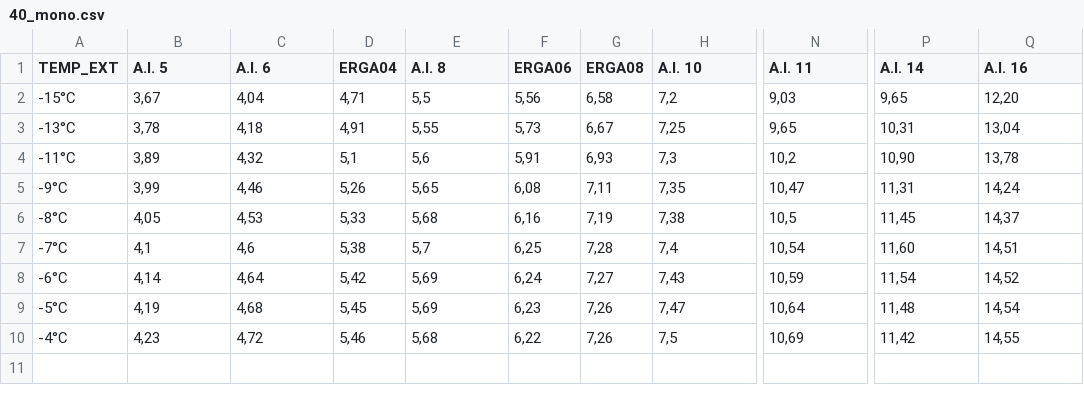
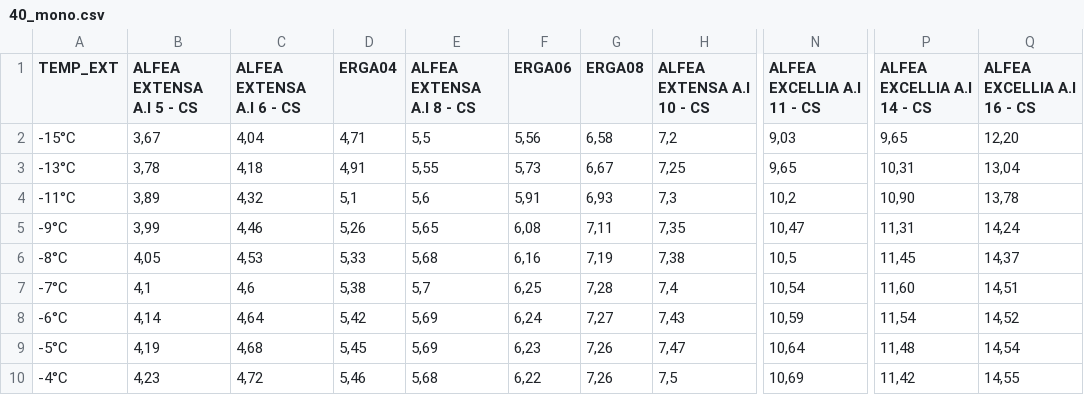
Before and after one commit to dimitri-guitton/dci_vue, a CSV file: src/command/40_mono.csv, drawn as a sheet; only a part is shown, gaps mark what is left out; the diff names each change by its address in the sheet, - before the commit and + after, or states it on an @@ line.

```diff
--- a/src/command/40_mono.csv
+++ b/src/command/40_mono.csv
-B1: A.I. 5
+B1: ALFEA EXTENSA A.I 5 - CS
-C1: A.I. 6
+C1: ALFEA EXTENSA A.I 6 - CS
-E1: A.I. 8
+E1: ALFEA EXTENSA A.I 8 - CS
-H1: A.I. 10
+H1: ALFEA EXTENSA A.I 10 - CS
-N1: A.I. 11
+N1: ALFEA EXCELLIA A.I 11 - CS
-P1: A.I. 14
+P1: ALFEA EXCELLIA A.I 14 - CS
-Q1: A.I. 16
+Q1: ALFEA EXCELLIA A.I 16 - CS
```
Also changed, not shown: src/command/55_tri.csv, src/command/65_tri.csv, 3 other files.
